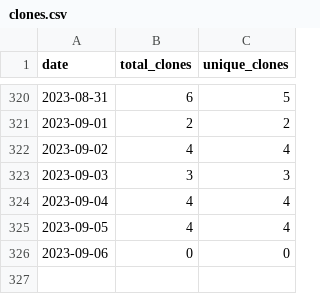
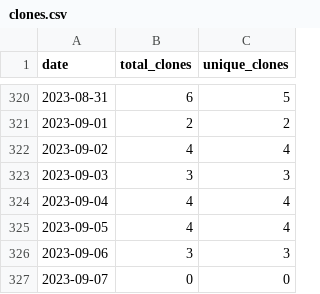
Before and after one commit to merrymitch/COMP2710, a CSV file: .traffic/clones.csv, drawn as a sheet; only a part is shown, gaps mark what is left out.

Commit message:
Updating repository traffic

```diff
--- a/.traffic/clones.csv
+++ b/.traffic/clones.csv
@@ -325,2 +325,3 @@ date,total_clones,unique_clones
 2023-09-05,4,4
-2023-09-06,0,0
+2023-09-06,3,3
+2023-09-07,0,0
```
Also changed, not shown: .traffic/views.csv, 3 other files.
